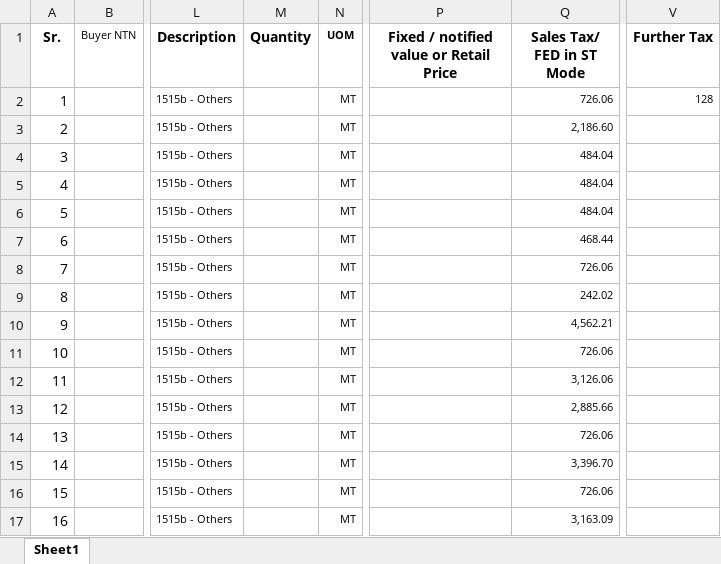
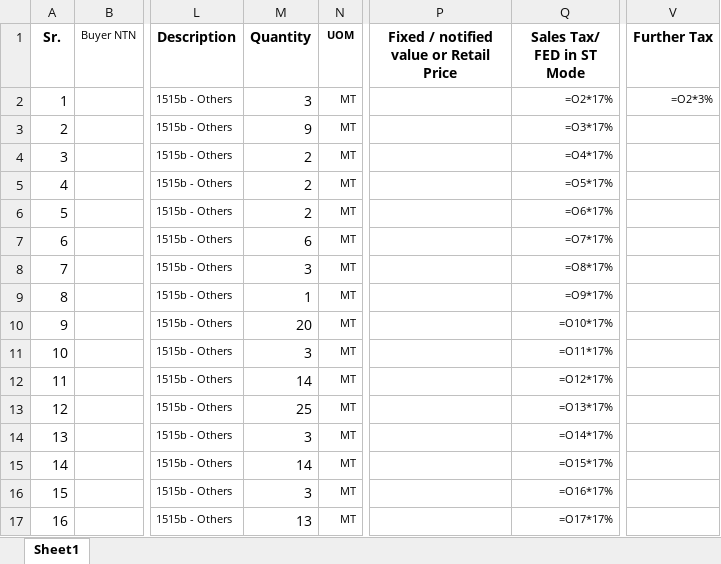
Before and after one commit to Ni9Logic/Competitive-Programming, an Excel workbook: Python_with_excel/excel_files/Exported.xlsx, sheet Sheet1, drawn as a sheet; only a part is shown, gaps mark what is left out; values as stored, in another font and other column widths than the file's, no borders; formulas without a stored value are shown as written; the diff covers the shown part only; the diff names each change by its address in the sheet, - before the commit and + after, or states it on an @@ line.

```diff
--- a/Python_with_excel/excel_files/Exported.xlsx (sheet Sheet1)
+++ b/Python_with_excel/excel_files/Exported.xlsx (sheet Sheet1)
-M2 (Quantity): (empty)
+M2 (Quantity): 3
-Q2 (Sales Tax/ FED in ST Mode): 726.06
+Q2 (Sales Tax/ FED in ST Mode): =O2*17%
-V2 (Further Tax): 128
+V2 (Further Tax): =O2*3%
-M3 (Quantity): (empty)
+M3 (Quantity): 9
-Q3 (Sales Tax/ FED in ST Mode): 2,186.60
+Q3 (Sales Tax/ FED in ST Mode): =O3*17%
-M4:M6 (Quantity): (empty)
+M4:M6 (Quantity): 2
-Q4 (Sales Tax/ FED in ST Mode): 484.04
+Q4 (Sales Tax/ FED in ST Mode): =O4*17%
-Q5 (Sales Tax/ FED in ST Mode): 484.04
+Q5 (Sales Tax/ FED in ST Mode): =O5*17%
-Q6 (Sales Tax/ FED in ST Mode): 484.04
+Q6 (Sales Tax/ FED in ST Mode): =O6*17%
-M7 (Quantity): (empty)
+M7 (Quantity): 6
-Q7 (Sales Tax/ FED in ST Mode): 468.44
+Q7 (Sales Tax/ FED in ST Mode): =O7*17%
-M8 (Quantity): (empty)
+M8 (Quantity): 3
-Q8 (Sales Tax/ FED in ST Mode): 726.06
+Q8 (Sales Tax/ FED in ST Mode): =O8*17%
-M9 (Quantity): (empty)
+M9 (Quantity): 1
-Q9 (Sales Tax/ FED in ST Mode): 242.02
+Q9 (Sales Tax/ FED in ST Mode): =O9*17%
-M10 (Quantity): (empty)
+M10 (Quantity): 20
-Q10 (Sales Tax/ FED in ST Mode): 4,562.21
+Q10 (Sales Tax/ FED in ST Mode): =O10*17%
-M11 (Quantity): (empty)
+M11 (Quantity): 3
-Q11 (Sales Tax/ FED in ST Mode): 726.06
+Q11 (Sales Tax/ FED in ST Mode): =O11*17%
-M12 (Quantity): (empty)
+M12 (Quantity): 14
-Q12 (Sales Tax/ FED in ST Mode): 3,126.06
+Q12 (Sales Tax/ FED in ST Mode): =O12*17%
-M13 (Quantity): (empty)
+M13 (Quantity): 25
-Q13 (Sales Tax/ FED in ST Mode): 2,885.66
+Q13 (Sales Tax/ FED in ST Mode): =O13*17%
-M14 (Quantity): (empty)
+M14 (Quantity): 3
-Q14 (Sales Tax/ FED in ST Mode): 726.06
+Q14 (Sales Tax/ FED in ST Mode): =O14*17%
-M15 (Quantity): (empty)
+M15 (Quantity): 14
-Q15 (Sales Tax/ FED in ST Mode): 3,396.70
+Q15 (Sales Tax/ FED in ST Mode): =O15*17%
-M16 (Quantity): (empty)
+M16 (Quantity): 3
-Q16 (Sales Tax/ FED in ST Mode): 726.06
+Q16 (Sales Tax/ FED in ST Mode): =O16*17%
-M17 (Quantity): (empty)
+M17 (Quantity): 13
-Q17 (Sales Tax/ FED in ST Mode): 3,163.09
+Q17 (Sales Tax/ FED in ST Mode): =O17*17%
```
Also changed, not shown: other rows of this sheet, 1 other file.
